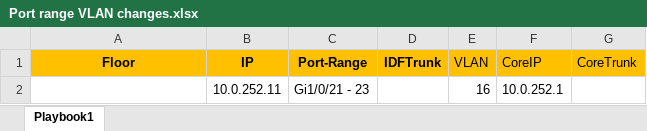
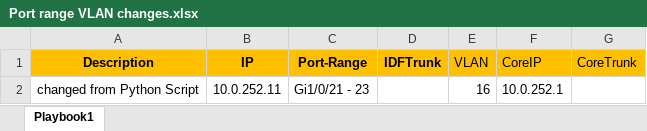
Before and after one commit to dmorfe/playbook_orchestration, an Excel workbook: Port range VLAN changes.xlsx, sheet Playbook1, drawn as a sheet; values as stored, in another font and other column widths than the file's, no borders; the diff names each change by its address in the sheet, - before the commit and + after, or states it on an @@ line.

Commit message:
changed interface to interface range for Core interface(s) changes and added Description to excel sheet.

```diff
--- a/Port range VLAN changes.xlsx (sheet Playbook1)
+++ b/Port range VLAN changes.xlsx (sheet Playbook1)
-A1: Floor
+A1: Description
-A2 (Description): (empty)
+A2 (Description): changed from Python Script
```
Also changed, not shown: 1 other file.
